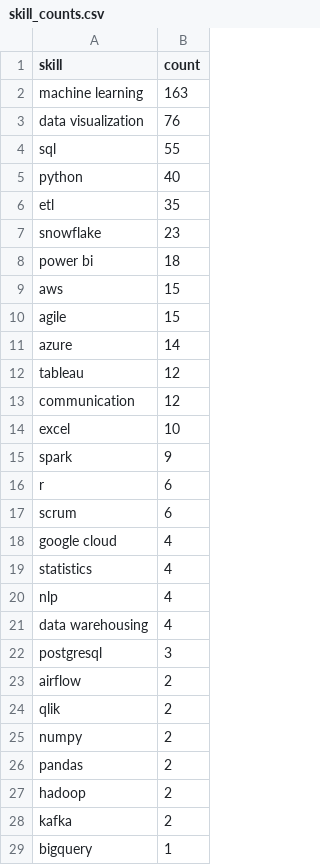
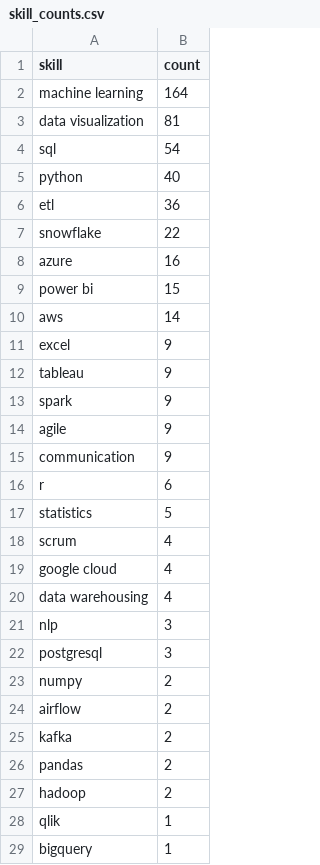
Before and after one commit to Maneeshraja19/job-market-intelligence, a CSV file: data/processed/skill_counts.csv, drawn as a sheet; only a part is shown; the diff covers the shown part only.

```diff
--- a/data/processed/skill_counts.csv
+++ b/data/processed/skill_counts.csv
@@ -1,29 +1,29 @@
 skill,count
-machine learning,163
-data visualization,76
-sql,55
+machine learning,164
+data visualization,81
+sql,54
 python,40
-etl,35
-snowflake,23
-power bi,18
-aws,15
-agile,15
-azure,14
-tableau,12
-communication,12
-excel,10
+etl,36
+snowflake,22
+azure,16
+power bi,15
+aws,14
+excel,9
+tableau,9
 spark,9
+agile,9
+communication,9
 r,6
-scrum,6
+statistics,5
+scrum,4
 google cloud,4
-statistics,4
-nlp,4
 data warehousing,4
+nlp,3
 postgresql,3
+numpy,2
 airflow,2
-qlik,2
-numpy,2
+kafka,2
 pandas,2
 hadoop,2
-kafka,2
+qlik,1
 bigquery,1
```
Also changed, not shown: 1 added row and 1 edited cell elsewhere in this file, data/processed/job_postings_with_skills.csv.
